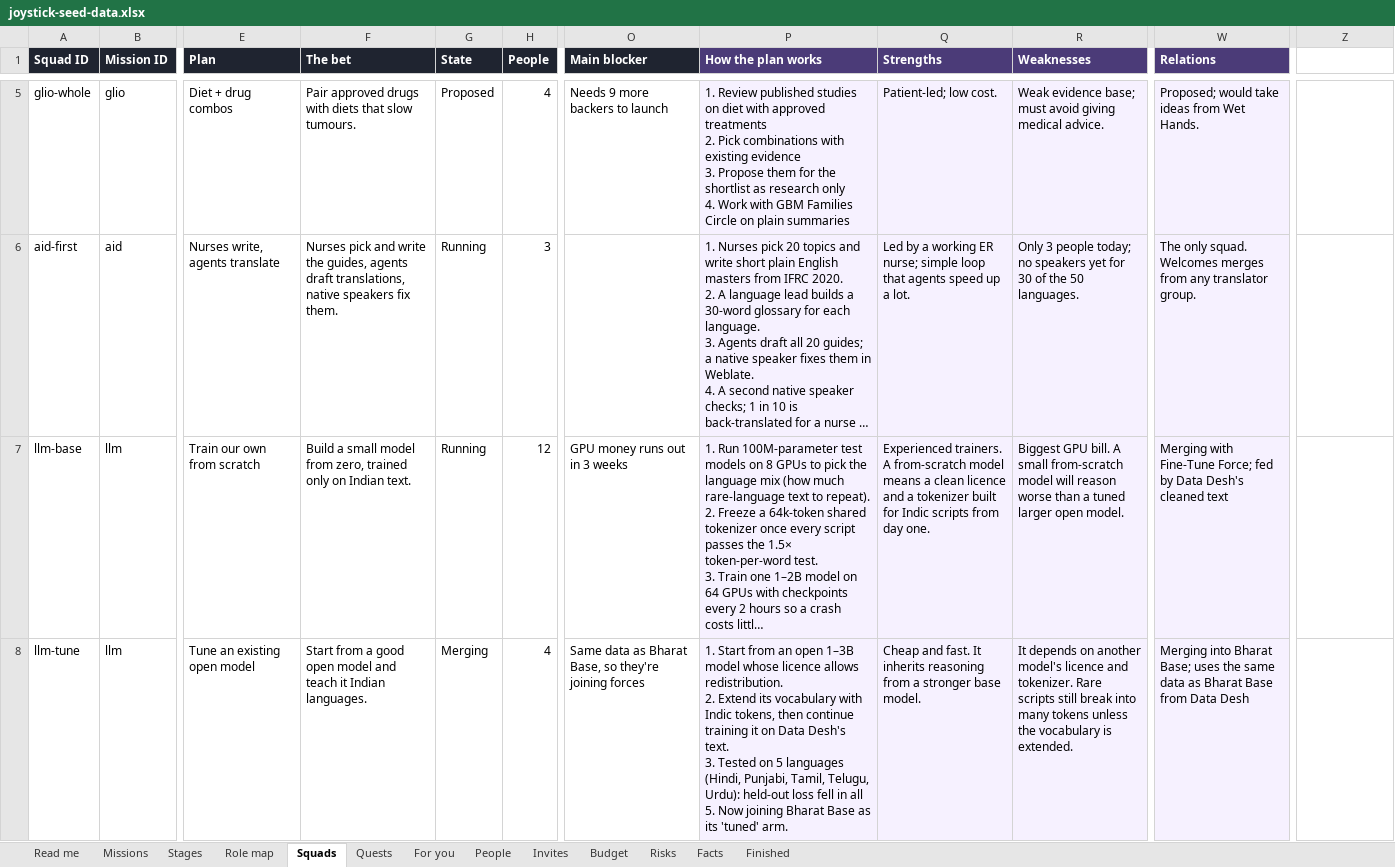
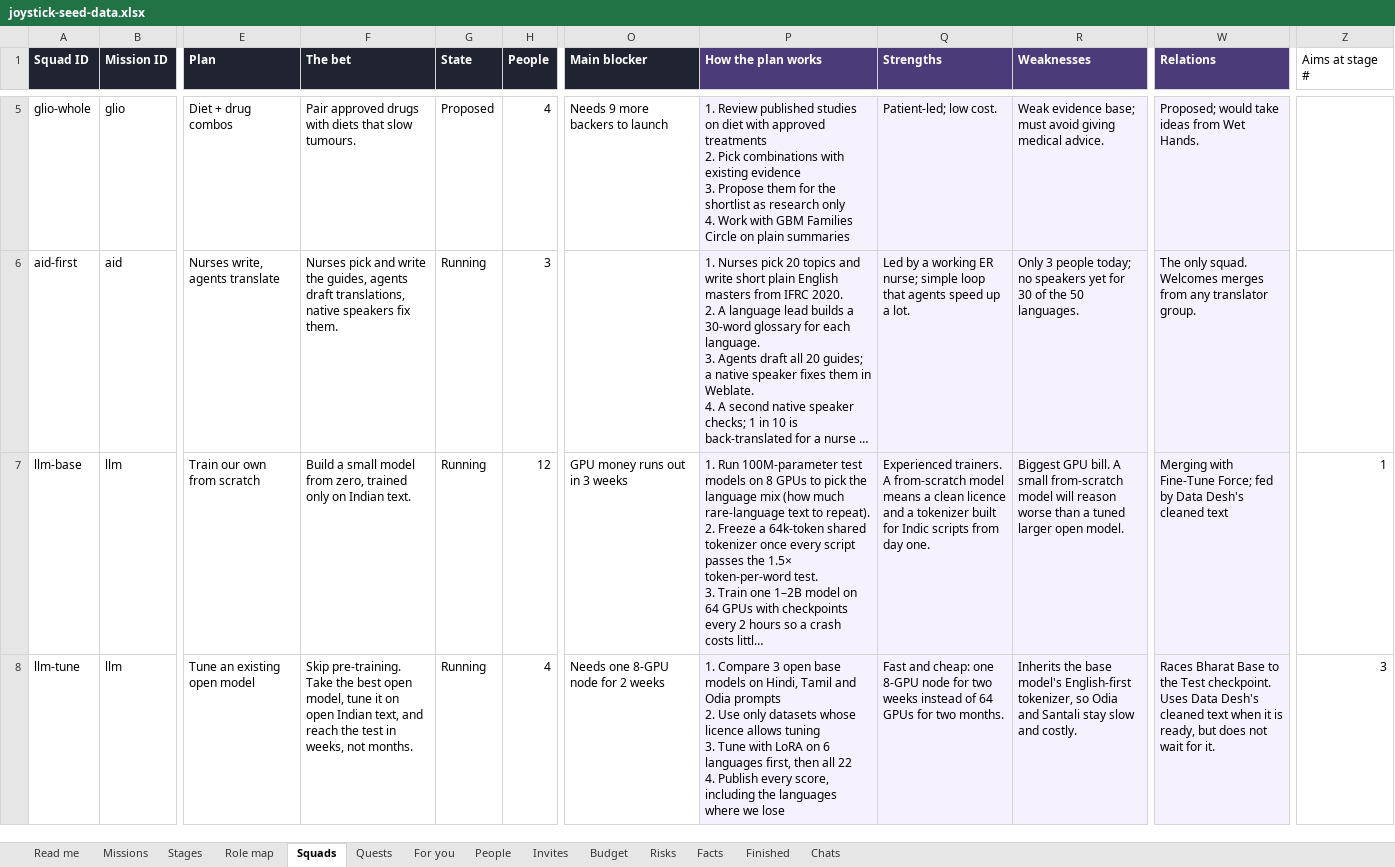
Before and after one commit to product-manager2/joystick, an Excel workbook: seed/joystick-seed-data.xlsx, sheet Squads, drawn as a sheet; only a part is shown, gaps mark what is left out; long unchanged cells end in …; values as stored, in another font and other column widths than the file's, no borders; charts and pictures not drawn; ↵ is a line break in a cell; the diff covers the shown part only; the diff names each change by its address in the sheet, - before the commit and + after, or states it on an @@ line.

```diff
--- a/seed/joystick-seed-data.xlsx (sheet Squads)
+++ b/seed/joystick-seed-data.xlsx (sheet Squads)
+sheet tab: Chats
-Z1: (empty)
+Z1: Aims at stage #
-Z7 (Aims at stage #): (empty)
+Z7 (Aims at stage #): 1
-F8 (The bet): Start from a good open model and teach it Indian languages.
+F8 (The bet): Skip pre-training. Take the best open model, tune it on open Indian text, and reach the test in weeks, not months.
-G8 (State): Merging
+G8 (State): Running
-O8 (Main blocker): Same data as Bharat Base, so they're joining forces
+O8 (Main blocker): Needs one 8-GPU node for 2 weeks
-P8 (How the plan works): 1. Start from an open 1–3B model whose licence allows redistribution. ↵ 2. Extend its vocabulary with Indic tokens, then continue training it on Data Desh's text. ↵ 3. Tested on 5 languages (Hindi, Punjabi, Tamil, Telugu, Urdu): held-out loss fell in all 5. Now joining Bharat Base as its 'tuned' arm.
+P8 (How the plan works): 1. Compare 3 open base models on Hindi, Tamil and Odia prompts ↵ 2. Use only datasets whose licence allows tuning ↵ 3. Tune with LoRA on 6 languages first, then all 22 ↵ 4. Publish every score, including the languages where we lose
-Q8 (Strengths): Cheap and fast. It inherits reasoning from a stronger base model.
+Q8 (Strengths): Fast and cheap: one 8-GPU node for two weeks instead of 64 GPUs for two months.
-R8 (Weaknesses): It depends on another model's licence and tokenizer. Rare scripts still break into many tokens unless the vocabulary is extended.
+R8 (Weaknesses): Inherits the base model's English-first tokenizer, so Odia and Santali stay slow and costly.
-W8 (Relations): Merging into Bharat Base; uses the same data as Bharat Base from Data Desh
+W8 (Relations): Races Bharat Base to the Test checkpoint. Uses Data Desh's cleaned text when it is ready, but does not wait for it.
-Z8 (Aims at stage #): (empty)
+Z8 (Aims at stage #): 3
```
Also changed, not shown: 966 added rows and 3 edited cells elsewhere in this sheet, sheet Quests, sheet People, sheet Read me, sheet Missions, sheet Stages, 21 other files.
